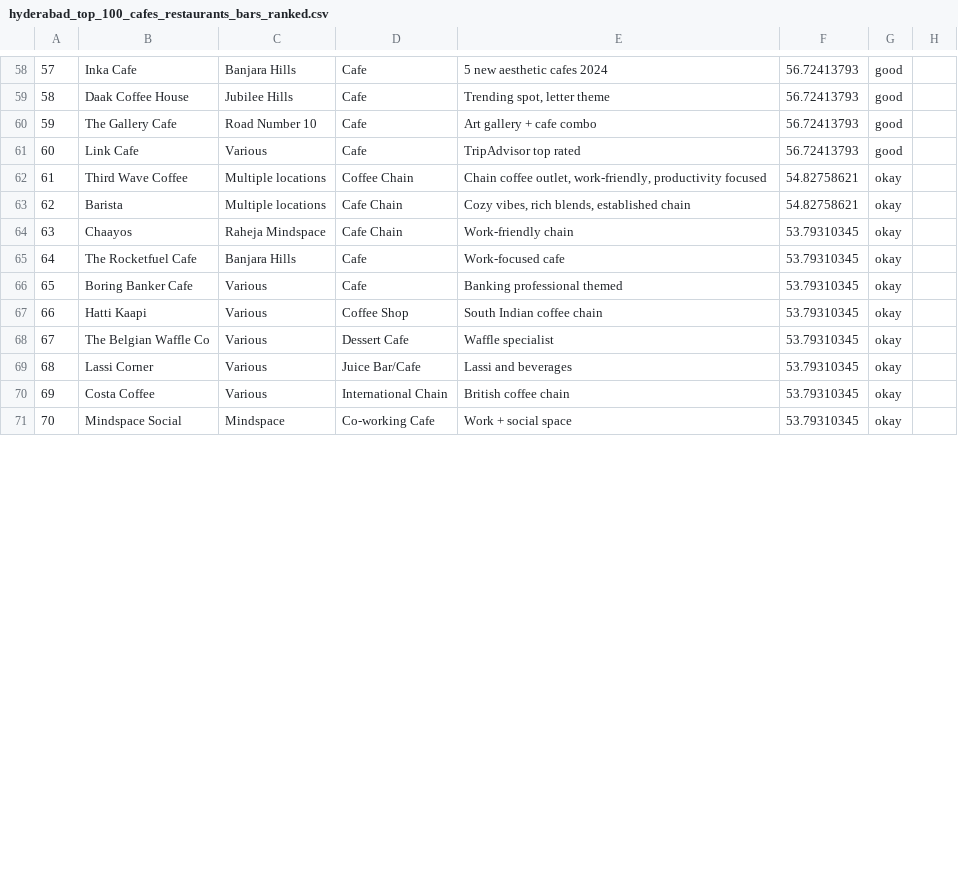
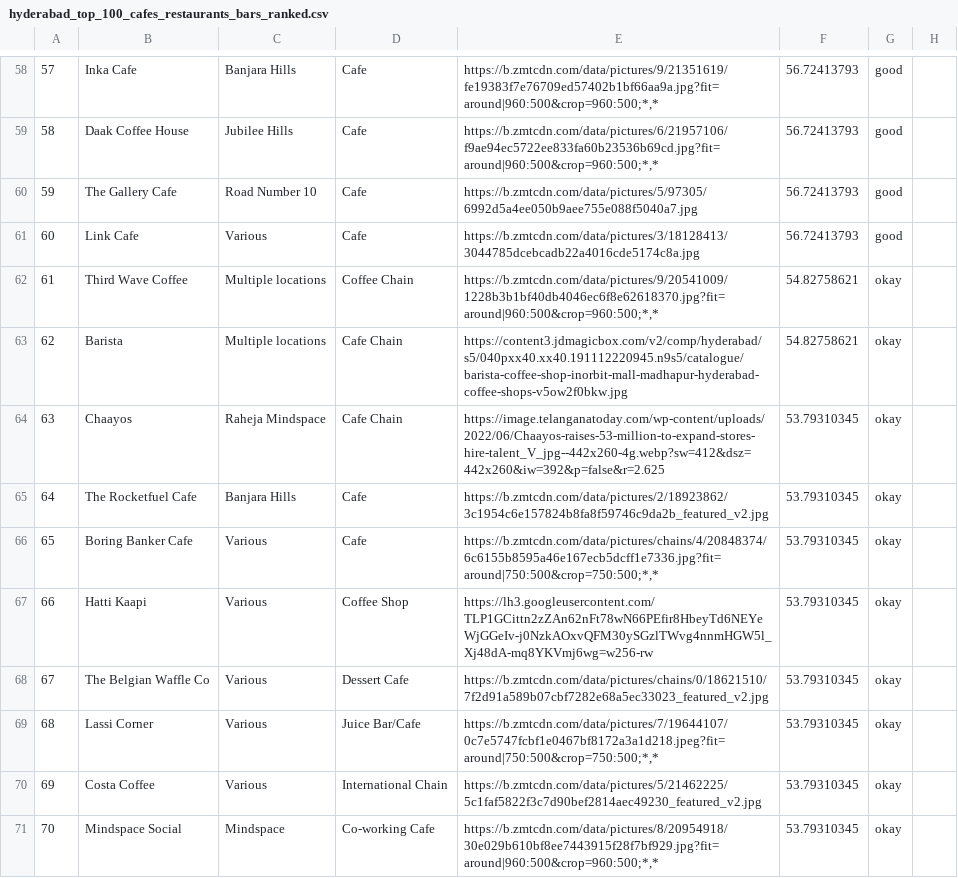
Before and after one commit to LAG-4/cafefinder, a CSV file: hyderabad_top_100_cafes_restaurants_bars_ranked.csv, drawn as a sheet; only a part is shown, gaps mark what is left out; the diff covers the shown part only; the diff names each change by its address in the sheet, - before the commit and + after, or states it on an @@ line.

```diff
--- a/hyderabad_top_100_cafes_restaurants_bars_ranked.csv
+++ b/hyderabad_top_100_cafes_restaurants_bars_ranked.csv
-E58: 5 new aesthetic cafes 2024
+E58: https://b.zmtcdn.com/data/pictures/9/21351619/fe19383f7e76709ed57402b1bf66aa9a.jpg?fit=around|960:500&crop=960:500;*,*
-E59: Trending spot, letter theme
+E59: https://b.zmtcdn.com/data/pictures/6/21957106/f9ae94ec5722ee833fa60b23536b69cd.jpg?fit=around|960:500&crop=960:500;*,*
-E60: Art gallery + cafe combo
+E60: https://b.zmtcdn.com/data/pictures/5/97305/6992d5a4ee050b9aee755e088f5040a7.jpg
-E61: TripAdvisor top rated
+E61: https://b.zmtcdn.com/data/pictures/3/18128413/3044785dcebcadb22a4016cde5174c8a.jpg
-E62: Chain coffee outlet, work-friendly, productivity focused
+E62: https://b.zmtcdn.com/data/pictures/9/20541009/1228b3b1bf40db4046ec6f8e62618370.jpg?fit=around|960:500&crop=960:500;*,*
-E63: Cozy vibes, rich blends, established chain
+E63: https://content3.jdmagicbox.com/v2/comp/hyderabad/s5/040pxx40.xx40.191112220945.n9s5/catalogue/barista-coffee-shop-inorbit-mall-madhapur-hyderabad-coffee-shops-v5ow2f0bkw.jpg
-E64: Work-friendly chain
+E64: https://image.telanganatoday.com/wp-content/uploads/2022/06/Chaayos-raises-53-million-to-expand-stores-hire-talent_V_jpg--442x260-4g.webp?sw=412&dsz=442x260&iw=392&p=false&r=2.625
-E65: Work-focused cafe
+E65: https://b.zmtcdn.com/data/pictures/2/18923862/3c1954c6e157824b8fa8f59746c9da2b_featured_v2.jpg
-E66: Banking professional themed
+E66: https://b.zmtcdn.com/data/pictures/chains/4/20848374/6c6155b8595a46e167ecb5dcff1e7336.jpg?fit=around|750:500&crop=750:500;*,*
-E67: South Indian coffee chain
+E67: https://lh3.googleusercontent.com/TLP1GCittn2zZAn62nFt78wN66PEfir8HbeyTd6NEYeWjGGeIv-j0NzkAOxvQFM30ySGzlTWvg4nnmHGW5l_Xj48dA-mq8YKVmj6wg=w256-rw
-E68: Waffle specialist
+E68: https://b.zmtcdn.com/data/pictures/chains/0/18621510/7f2d91a589b07cbf7282e68a5ec33023_featured_v2.jpg
-E69: Lassi and beverages
+E69: https://b.zmtcdn.com/data/pictures/7/19644107/0c7e5747fcbf1e0467bf8172a3a1d218.jpeg?fit=around|750:500&crop=750:500;*,*
-E70: British coffee chain
+E70: https://b.zmtcdn.com/data/pictures/5/21462225/5c1faf5822f3c7d90bef2814aec49230_featured_v2.jpg
-E71: Work + social space
+E71: https://b.zmtcdn.com/data/pictures/8/20954918/30e029b610bf8ee7443915f28f7bf929.jpg?fit=around|960:500&crop=960:500;*,*
```
Also changed, not shown: 59 edited cells elsewhere in this file, 11 other files.
